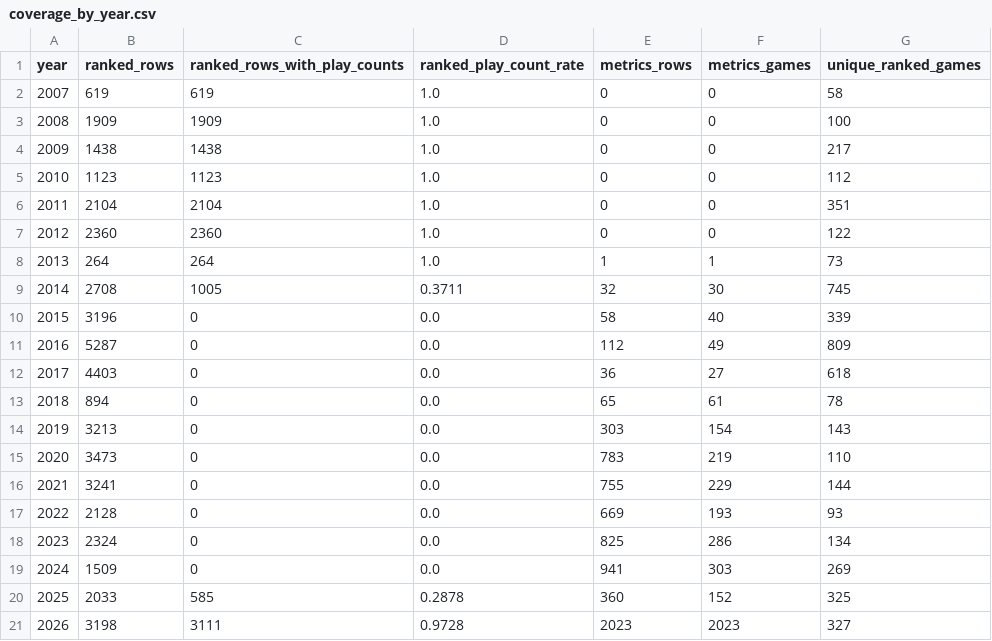
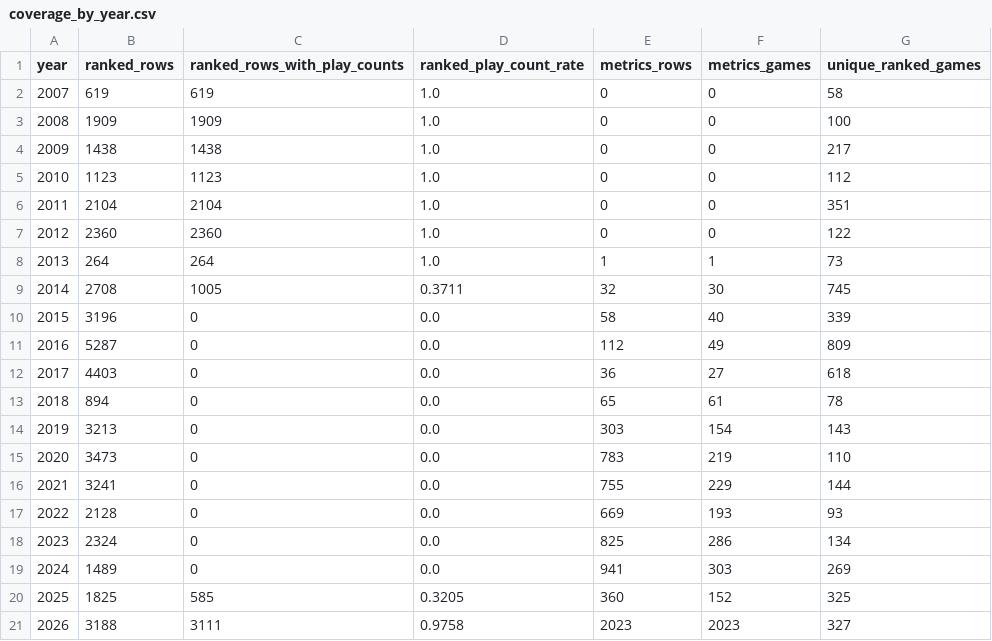
Before and after one commit to DataViking-Tech/kongregate-plays-data, a CSV file: data/processed/coverage_by_year.csv, drawn as a sheet.

```diff
--- a/data/processed/coverage_by_year.csv
+++ b/data/processed/coverage_by_year.csv
@@ -18,4 +18,4 @@ year,ranked_rows,ranked_rows_with_play_counts,ranked_play_count_rate,metrics_row
 2023,2324,0,0.0,825,286,134
-2024,1509,0,0.0,941,303,269
-2025,2033,585,0.2878,360,152,325
-2026,3198,3111,0.9728,2023,2023,327
+2024,1489,0,0.0,941,303,269
+2025,1825,585,0.3205,360,152,325
+2026,3188,3111,0.9758,2023,2023,327
```
Also changed, not shown: data/processed/catalog_history_priorities.csv, data/processed/data_quality_issues.csv, 20 other files.
